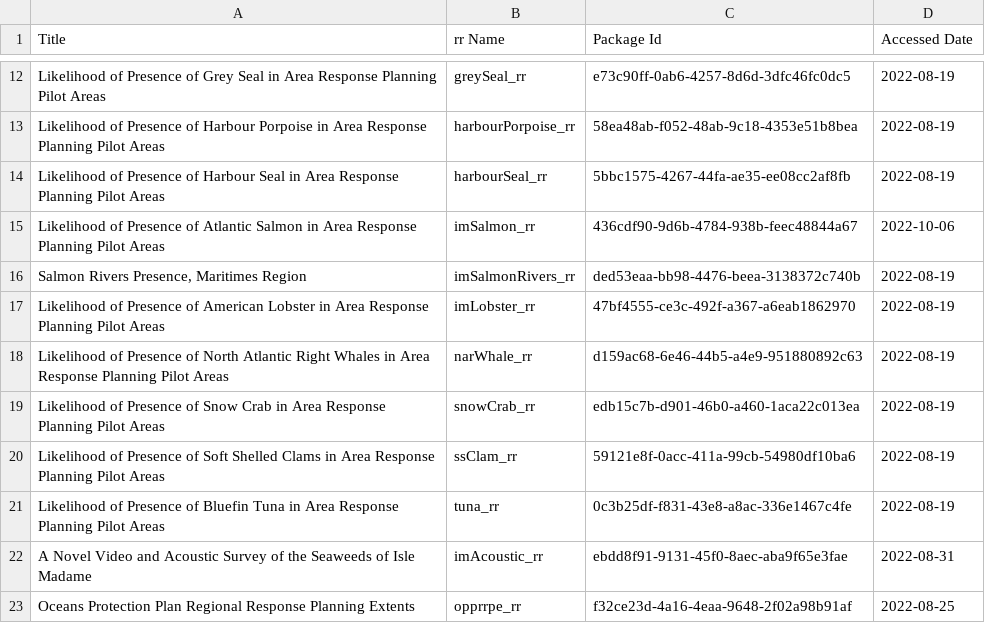
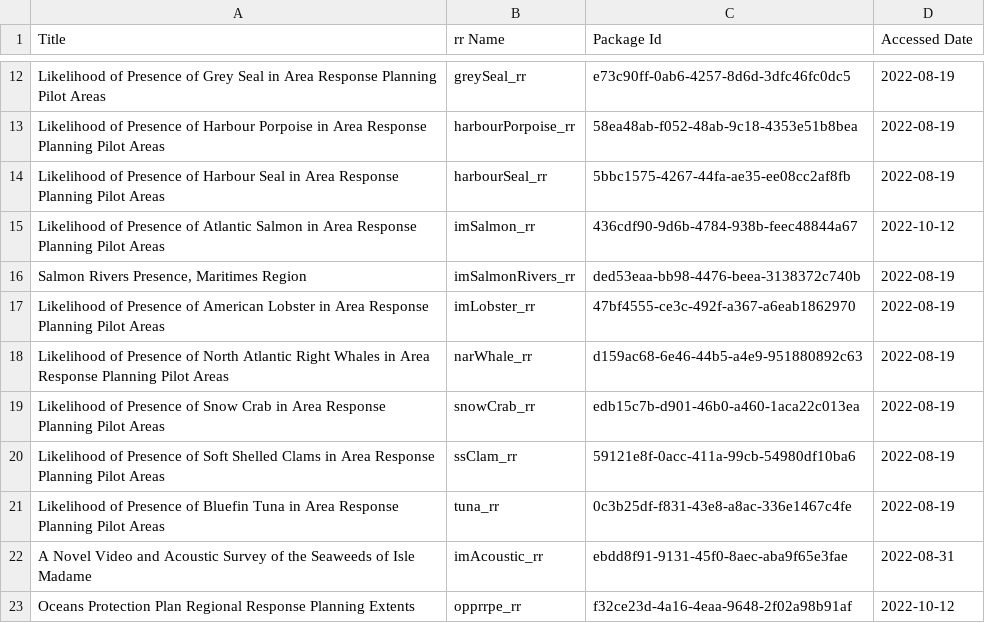
Before and after one commit to dfo-mar-odis/shinySpatialApp, a CSV file: reports/openDataData.csv, drawn as a sheet; only a part is shown, gaps mark what is left out.

Commit message:
update imSalmon and opprrpe data

```diff
--- a/reports/openDataData.csv
+++ b/reports/openDataData.csv
@@ -14,3 +14,3 @@
 "Likelihood of Presence of Harbour Seal in Area Response Planning Pilot Areas","harbourSeal_rr","5bbc1575-4267-44fa-ae35-ee08cc2af8fb","2022-08-19"
-"Likelihood of Presence of Atlantic Salmon in Area Response Planning Pilot Areas","imSalmon_rr","436cdf90-9d6b-4784-938b-feec48844a67","2022-10-06"
+"Likelihood of Presence of Atlantic Salmon in Area Response Planning Pilot Areas","imSalmon_rr","436cdf90-9d6b-4784-938b-feec48844a67","2022-10-12"
 "Salmon Rivers Presence, Maritimes Region","imSalmonRivers_rr","ded53eaa-bb98-4476-beea-3138372c740b","2022-08-19"
@@ -22,2 +22,2 @@
 "A Novel Video and Acoustic Survey of the Seaweeds of Isle Madame","imAcoustic_rr","ebdd8f91-9131-45f0-8aec-aba9f65e3fae","2022-08-31"
-"Oceans Protection Plan Regional Response Planning Extents","opprrpe_rr","f32ce23d-4a16-4eaa-9648-2f02a98b91af","2022-08-25"
+"Oceans Protection Plan Regional Response Planning Extents","opprrpe_rr","f32ce23d-4a16-4eaa-9648-2f02a98b91af","2022-10-12"
```
